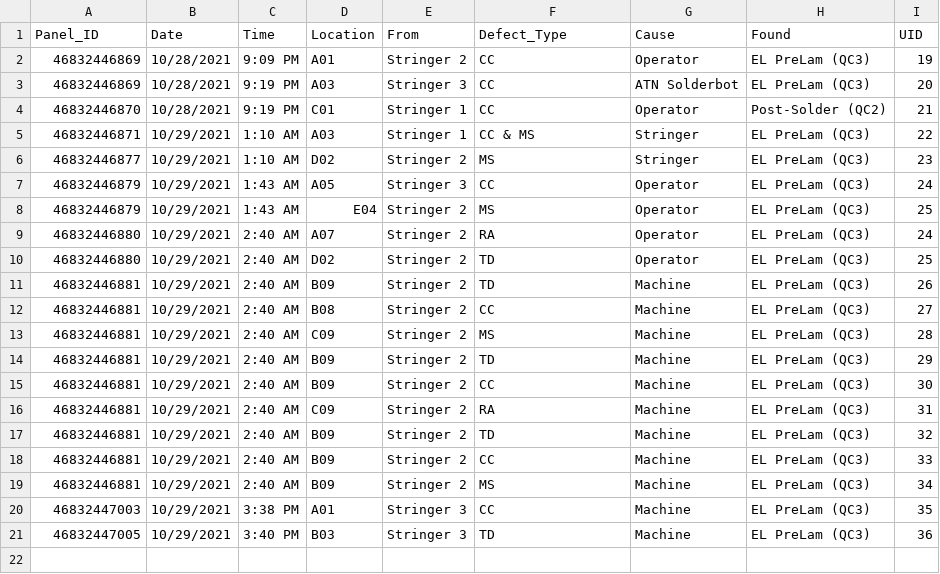
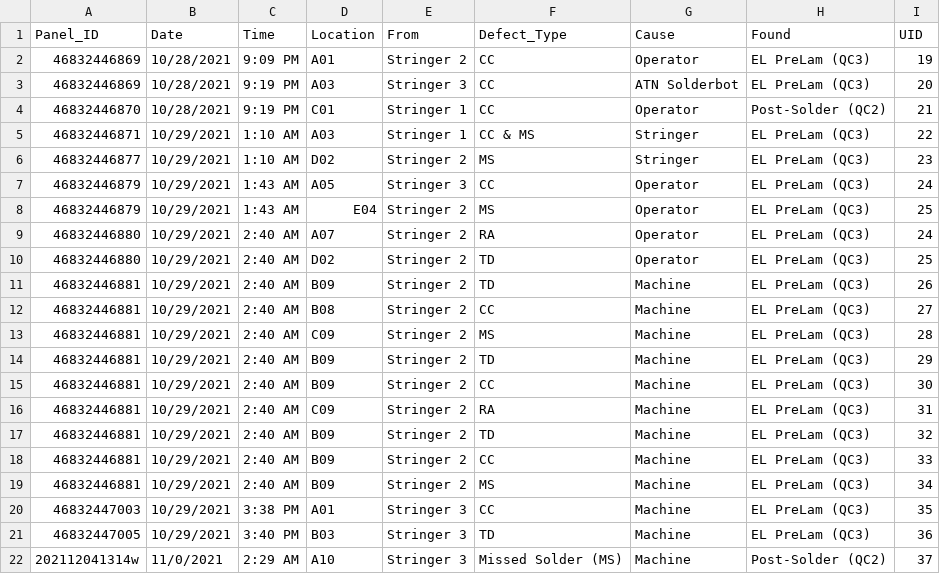
Before and after one commit to brianteachman/solar-defects-api, a CSV file: data/defect_data.csv, drawn as a sheet; the diff names each change by its address in the sheet, - before the commit and + after, or states it on an @@ line.

```diff
--- a/data/defect_data.csv
+++ b/data/defect_data.csv
+row 22: 202112041314w | 11/0/2021 | 2:29 AM | A10 | Stringer 3 | Missed Solder (MS) | Machine | Post-Solder (QC2) | 37
```
Also changed, not shown: 1 other file.
